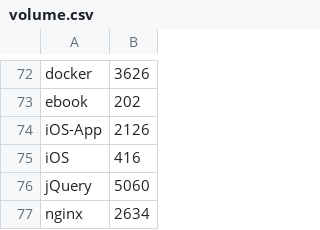
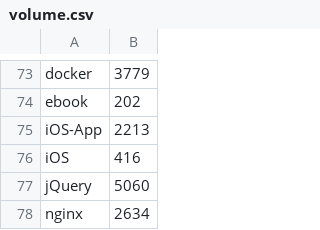
Before and after one commit to syon/wiki, a CSV file: volume.csv, drawn as a sheet; only a part is shown, gaps mark what is left out; addresses are those after the commit; the diff covers the shown part only; the diff names each change by its address in the sheet, - before the commit and + after, or states it on an @@ line.

```diff
--- a/volume.csv
+++ b/volume.csv
-B73: 3626
+B73: 3779
-B75: 2126
+B75: 2213
```
Also changed, not shown: 1 added row and 20 edited cells elsewhere in this file.
